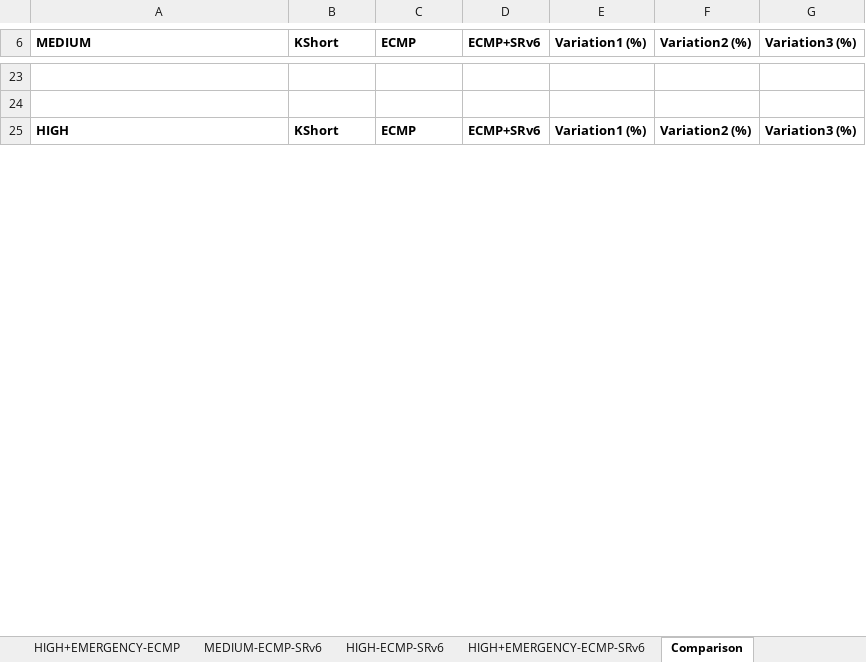
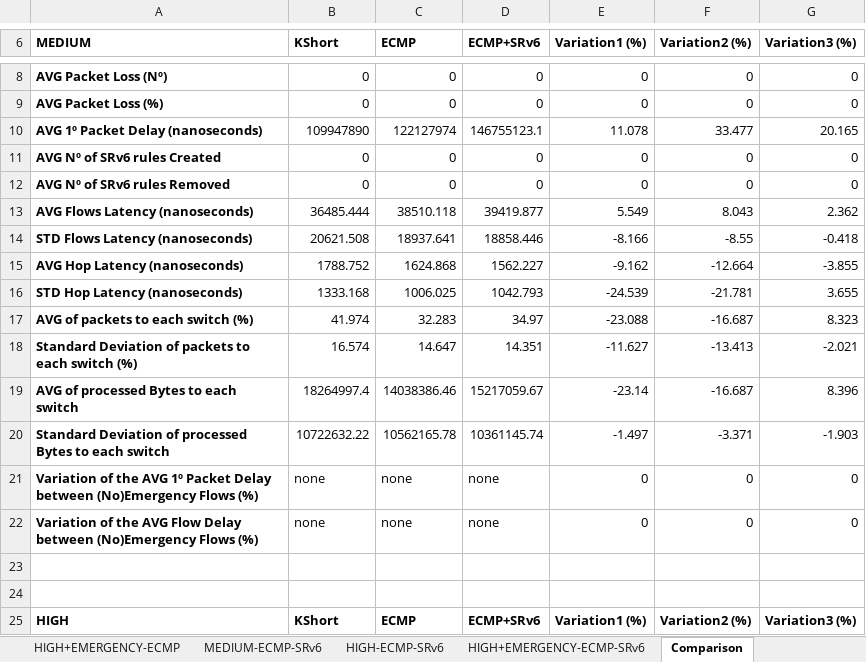
Before and after one commit to davidcc73/p4-srv6-INT, an Excel workbook: INT/results/final_results.xlsx, sheet Comparison, drawn as a sheet; only a part is shown, gaps mark what is left out; values as stored, in another font and other column widths than the file's, no borders; charts and pictures not drawn; the diff covers the shown part only; the diff names each change by its address in the sheet, - before the commit and + after, or states it on an @@ line.

```diff
--- a/INT/results/final_results.xlsx (sheet Comparison)
+++ b/INT/results/final_results.xlsx (sheet Comparison)
+row 8: AVG Packet Loss (Nº) | 0 | 0 | 0 | 0 | 0 | 0
+row 9: AVG Packet Loss (%) | 0 | 0 | 0 | 0 | 0 | 0
+row 10: AVG 1º Packet Delay (nanoseconds) | 109947890 | 122127974 | 146755123.1 | 11.078 | 33.477 | 20.165
+row 11: AVG Nº of SRv6 rules Created | 0 | 0 | 0 | 0 | 0 | 0
+row 12: AVG Nº of SRv6 rules Removed | 0 | 0 | 0 | 0 | 0 | 0
+row 13: AVG Flows Latency (nanoseconds) | 36485.444 | 38510.118 | 39419.877 | 5.549 | 8.043 | 2.362
+row 14: STD Flows Latency (nanoseconds) | 20621.508 | 18937.641 | 18858.446 | -8.166 | -8.55 | -0.418
+row 15: AVG Hop Latency (nanoseconds) | 1788.752 | 1624.868 | 1562.227 | -9.162 | -12.664 | -3.855
+row 16: STD Hop Latency (nanoseconds) | 1333.168 | 1006.025 | 1042.793 | -24.539 | -21.781 | 3.655
+row 17: AVG of packets to each switch (%) | 41.974 | 32.283 | 34.97 | -23.088 | -16.687 | 8.323
+row 18: Standard Deviation of packets to each switch (%) | 16.574 | 14.647 | 14.351 | -11.627 | -13.413 | -2.021
+row 19: AVG of processed Bytes to each switch | 18264997.4 | 14038386.46 | 15217059.67 | -23.14 | -16.687 | 8.396
+row 20: Standard Deviation of processed Bytes to each switch | 10722632.22 | 10562165.78 | 10361145.74 | -1.497 | -3.371 | -1.903
+row 21: Variation of the AVG 1º Packet Delay between (No)Emergency Flows (%) | none | none | none | 0 | 0 | 0
+row 22: Variation of the AVG Flow Delay between (No)Emergency Flows (%) | none | none | none | 0 | 0 | 0
```
Also changed, not shown: 33 added rows and 48 removed rows elsewhere in this sheet, sheet HIGH+EMERGENCY-KShort, sheet HIGH+EMERGENCY-ECMP, sheet HIGH+EMERGENCY-ECMP-SRv6, sheet HIGH-KShort, sheet HIGH-ECMP, sheet HIGH-ECMP-SRv6, 3 more sheets, charts or pictures.
